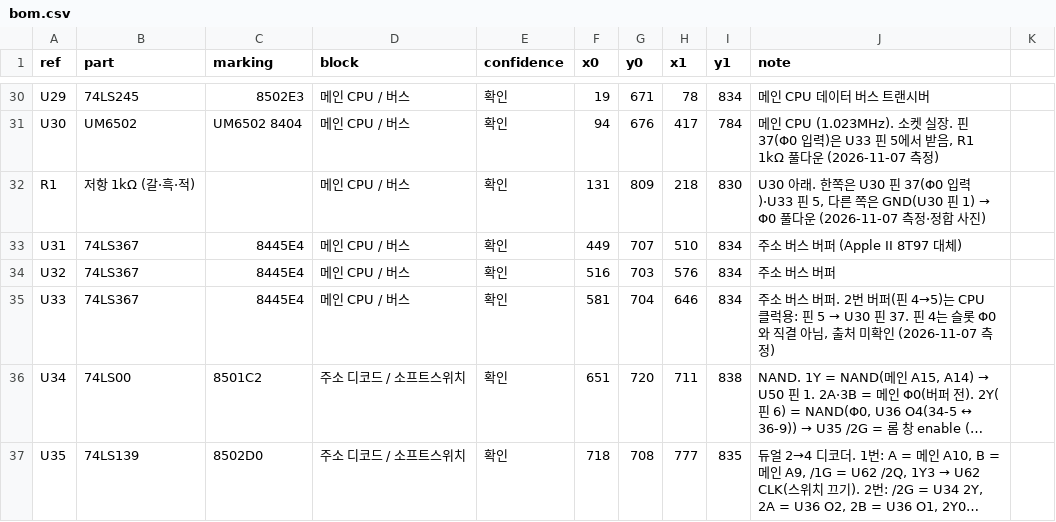
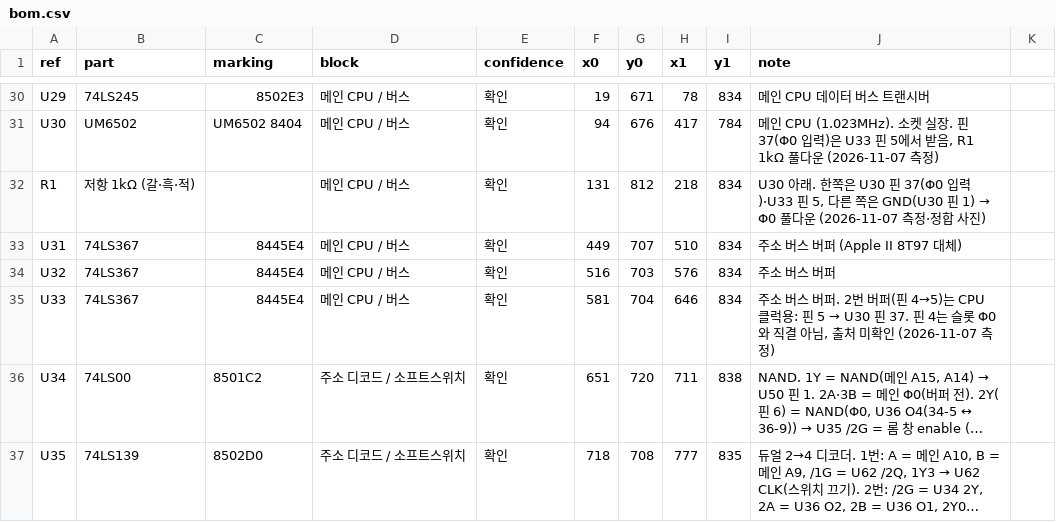
Before and after one commit to mildstorm/HART, a CSV file: data/bom.csv, drawn as a sheet; only a part is shown, gaps mark what is left out; long unchanged cells end in ….

```diff
--- a/data/bom.csv
+++ b/data/bom.csv
@@ -31,3 +31,3 @@ U29,74LS245,8502E3,메인 CPU / 버스,확인,19,671,78,834,메인 CPU 데이터
 U30,UM6502,UM6502 8404,메인 CPU / 버스,확인,94,676,417,784,"메인 CPU (1.023MHz). 소켓 실장. 핀 37(Φ0 입력)은 U33 핀 5에서 받음, R1 1kΩ 풀다운 (2026-11-07 측정)"
-R1,저항 1kΩ (갈·흑·적),,메인 CPU / 버스,확인,131,809,218,830,"U30 아래. 한쪽은 U30 핀 37(Φ0 입력)·U33 핀 5, 다른 쪽은 GND(U30 핀 1) → Φ0 풀다운 (2026-11-07 측정·정합 사진)"
+R1,저항 1kΩ (갈·흑·적),,메인 CPU / 버스,확인,131,812,218,834,"U30 아래. 한쪽은 U30 핀 37(Φ0 입력)·U33 핀 5, 다른 쪽은 GND(U30 핀 1) → Φ0 풀다운 (2026-11-07 측정·정합 사진)"
 U31,74LS367,8445E4,메인 CPU / 버스,확인,449,707,510,834,주소 버스 버퍼 (Apple II 8T97 대체)
```
Also changed, not shown: 1 other file.
